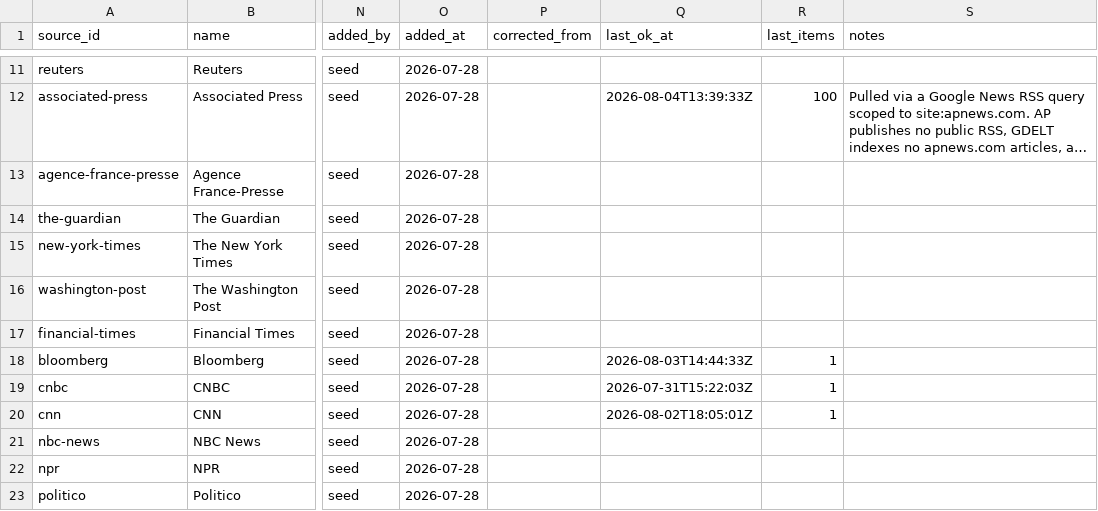
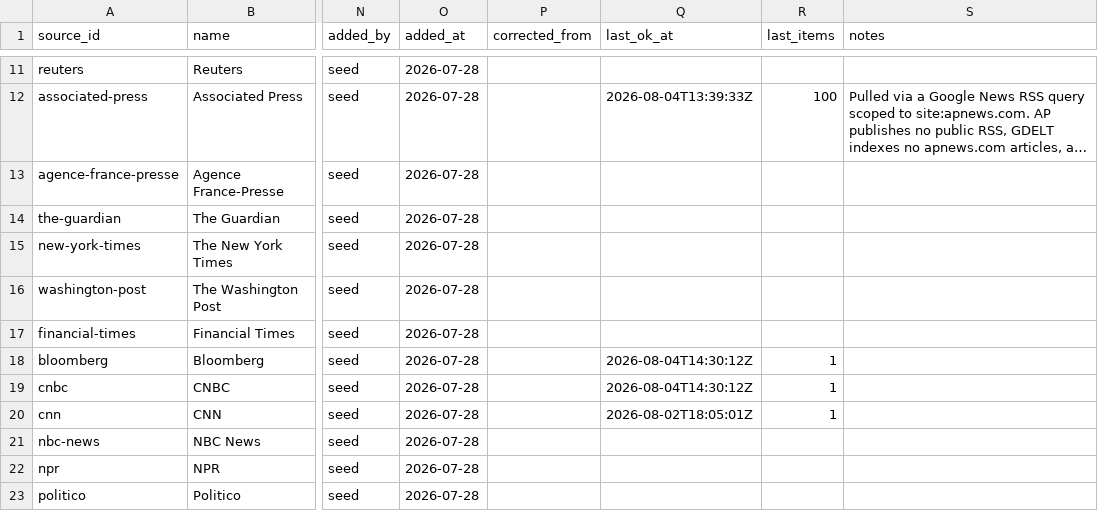
Before and after one commit to chiragr5241/Geopolitics, a CSV file: data/sources.csv, drawn as a sheet; only a part is shown, gaps mark what is left out; long unchanged cells end in …; the diff names each change by its address in the sheet, - before the commit and + after, or states it on an @@ line.

```diff
--- a/data/sources.csv
+++ b/data/sources.csv
-Q18 (last_ok_at): 2026-08-03T14:44:33Z
+Q18 (last_ok_at): 2026-08-04T14:30:12Z
-Q19 (last_ok_at): 2026-07-31T15:22:03Z
+Q19 (last_ok_at): 2026-08-04T14:30:12Z
```
Also changed, not shown: data/crosslink_review.csv, 4 other files.
